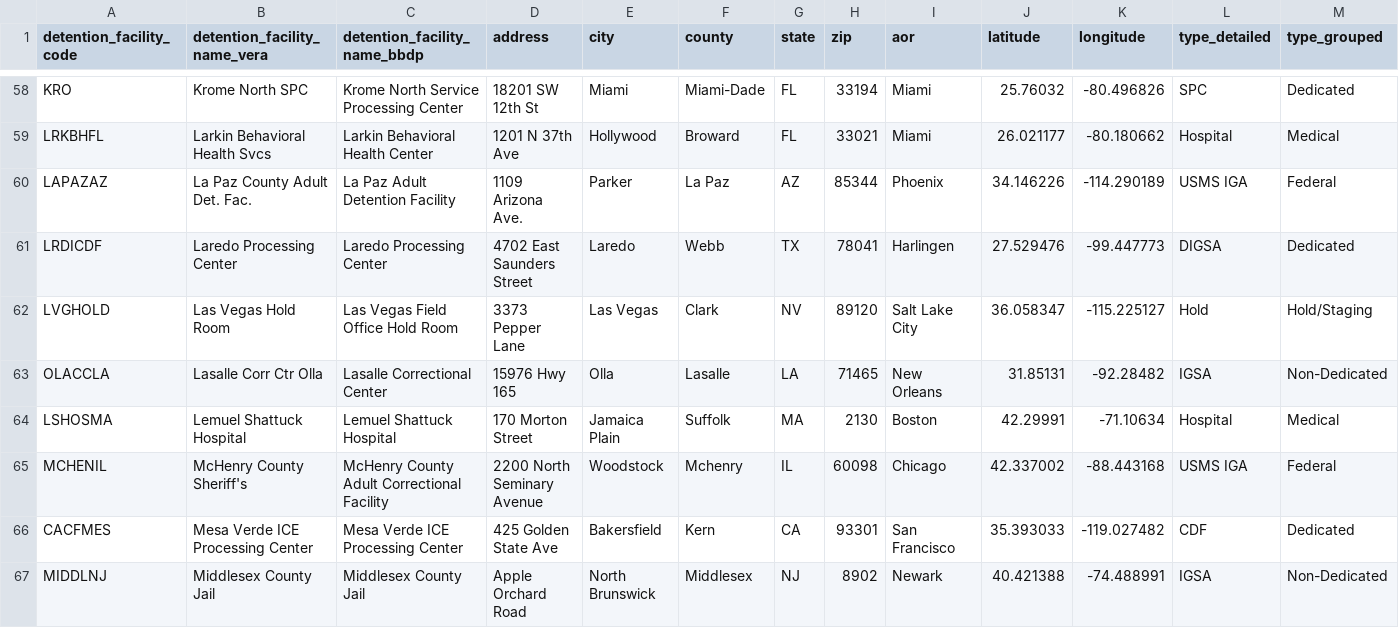
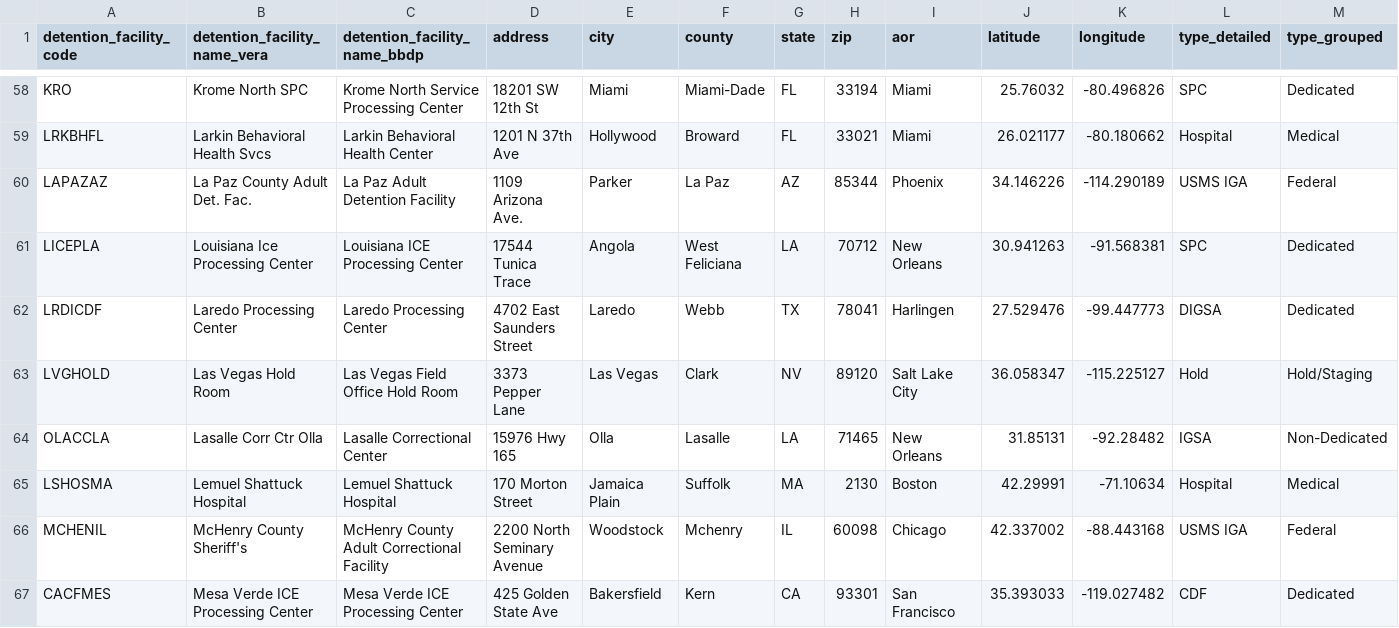
Before and after one commit to uclalawbehindbars/ICE_custody_mortality, a CSV file: Data/Raw/facilities.csv, drawn as a sheet; only a part is shown, gaps mark what is left out; the shorter side is filled out with more unchanged rows; rows hold the shown columns only; the diff names each change by its address in the sheet, - before the commit and + after, or states it on an @@ line.

```diff
--- a/Data/Raw/facilities.csv
+++ b/Data/Raw/facilities.csv
+row 61: LICEPLA | Louisiana Ice Processing Center | Louisiana ICE Processing Center | 17544 Tunica Trace | Angola | West Feliciana | LA | 70712 | New Orleans | 30.941263 | -91.568381 | SPC | Dedicated
```
Also changed, not shown: Data/Processed/ice_deaths_double_unvalidated.csv, Data/Processed/ice_deaths_unvalidated_code_red.csv, 7 other files.
